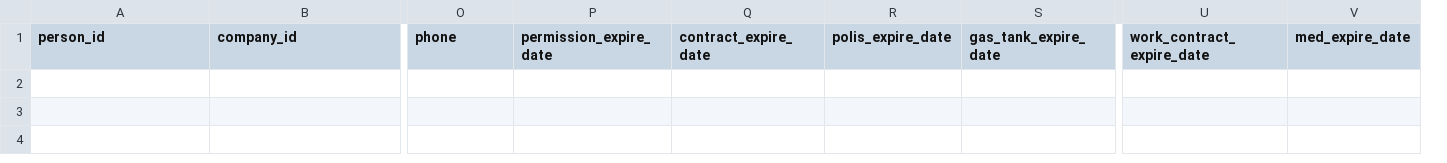
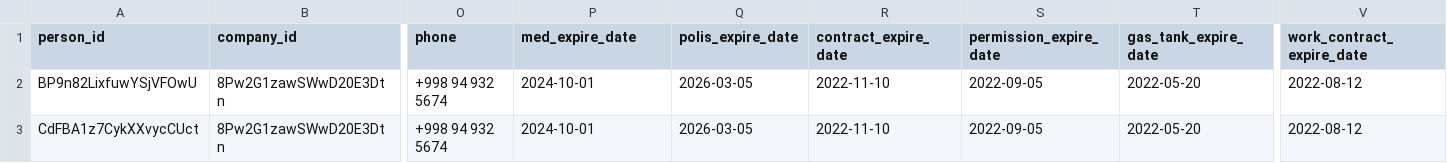
Before and after one commit to sjumakulov/taxi-react, a CSV file: server/database/persons.csv, drawn as a sheet; only a part is shown, gaps mark what is left out; removed rows and columns are numbered as before the commit, all else as after; rows hold the shown columns only; the diff names each change by its address in the sheet, - before the commit and + after, or states it on an @@ line.

```diff
--- a/server/database/persons.csv
+++ b/server/database/persons.csv
-column Q (contract_expire_date), empty
+column R (contract_expire_date), empty
+column S (permission_expire_date), empty
-column V (med_expire_date), empty
-P1: permission_expire_date
+P1: med_expire_date
+row 2: BP9n82LixfuwYSjVFOwU | 8Pw2G1zawSWwD20E3Dtn | +998 94 932 5674 | 2024-10-01 | 2026-03-05 | 2022-11-10 | 2022-09-05 | 2022-05-20 | 2022-08-12
+row 3: CdFBA1z7CykXXvycCUct | 8Pw2G1zawSWwD20E3Dtn | +998 94 932 5674 | 2024-10-01 | 2026-03-05 | 2022-11-10 | 2022-09-05 | 2022-05-20 | 2022-08-12
```
Also changed, not shown: 8 other files.
